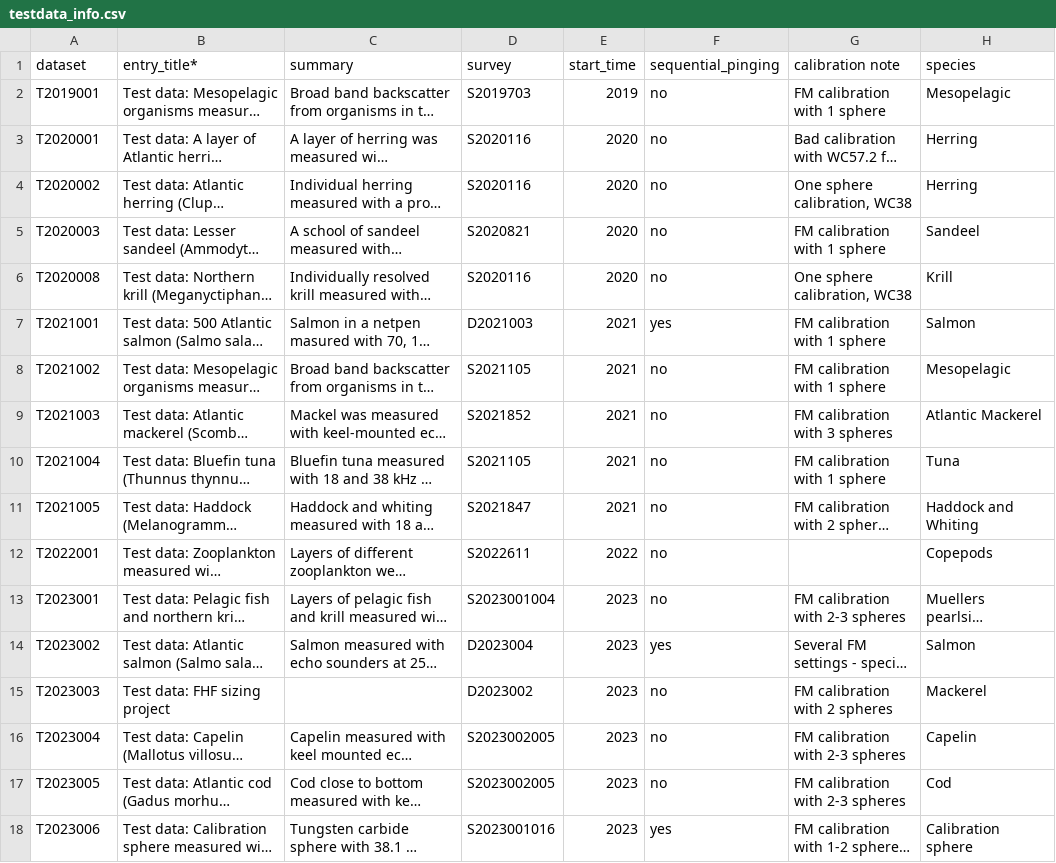
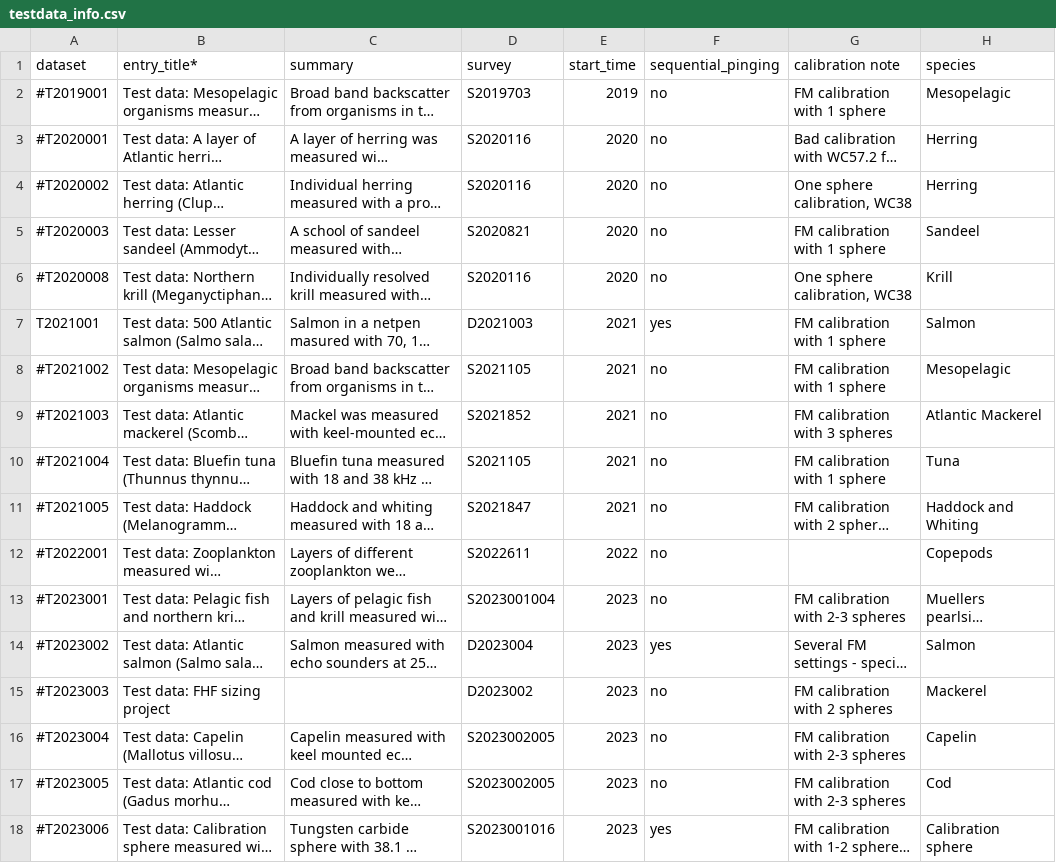
Before and after one commit to CRIMAC-WP4-Machine-learning/CRIMAC-FM-testdatapaper, a CSV file: testdata_info.csv, drawn as a sheet; only a part is shown; long unchanged cells end in …; the diff names each change by its address in the sheet, - before the commit and + after, or states it on an @@ line.

Commit message:
Updated raw2track and pc2tsf to conform to structure of raw2pc

```diff
--- a/testdata_info.csv
+++ b/testdata_info.csv
-A2 (dataset): T2019001
+A2 (dataset): #T2019001
-A3 (dataset): T2020001
+A3 (dataset): #T2020001
-A4 (dataset): T2020002
+A4 (dataset): #T2020002
-A5 (dataset): T2020003
+A5 (dataset): #T2020003
-A6 (dataset): T2020008
+A6 (dataset): #T2020008
-A8 (dataset): T2021002
+A8 (dataset): #T2021002
-A9 (dataset): T2021003
+A9 (dataset): #T2021003
-A10 (dataset): T2021004
+A10 (dataset): #T2021004
-A11 (dataset): T2021005
+A11 (dataset): #T2021005
-A12 (dataset): T2022001
+A12 (dataset): #T2022001
-A13 (dataset): T2023001
+A13 (dataset): #T2023001
-A14 (dataset): T2023002
+A14 (dataset): #T2023002
-A15 (dataset): T2023003
+A15 (dataset): #T2023003
-A16 (dataset): T2023004
+A16 (dataset): #T2023004
-A17 (dataset): T2023005
+A17 (dataset): #T2023005
-A18 (dataset): T2023006
+A18 (dataset): #T2023006
```
Also changed, not shown: 14 other files.
